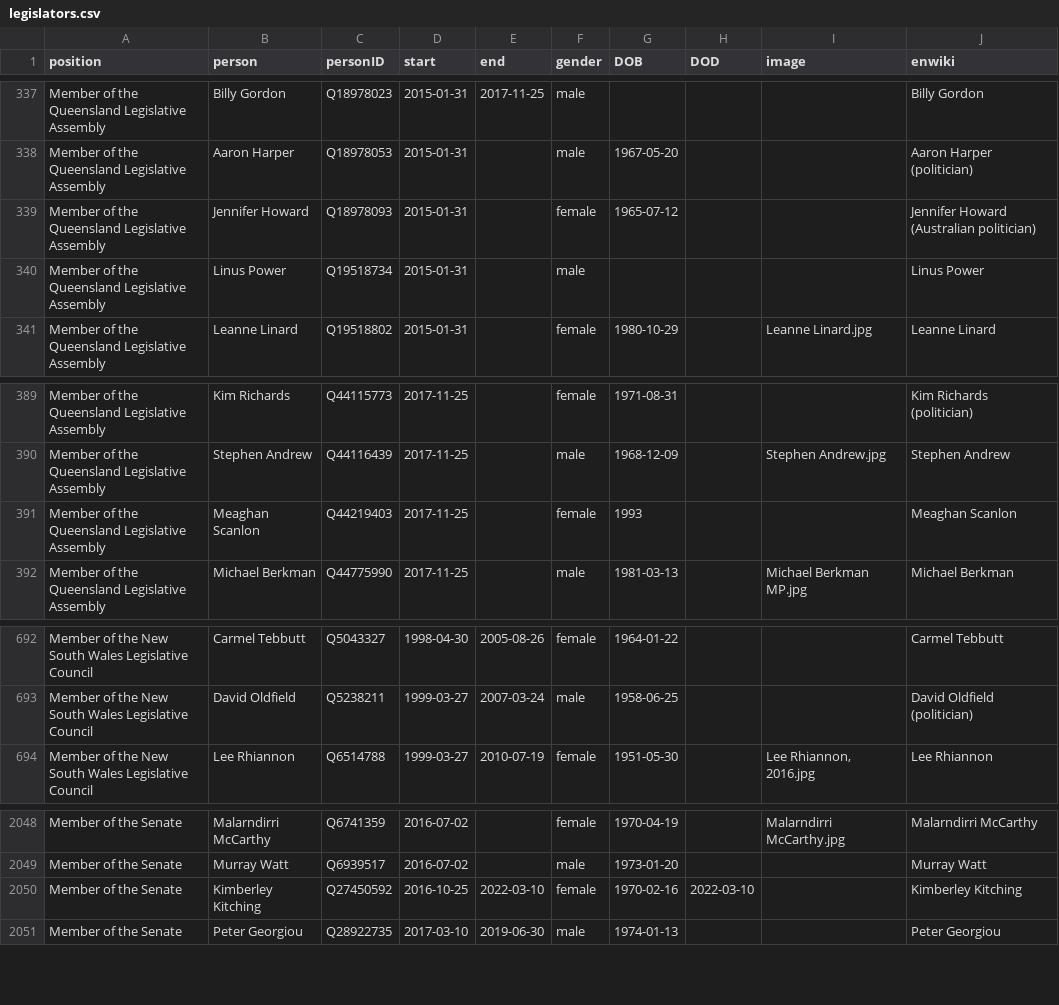
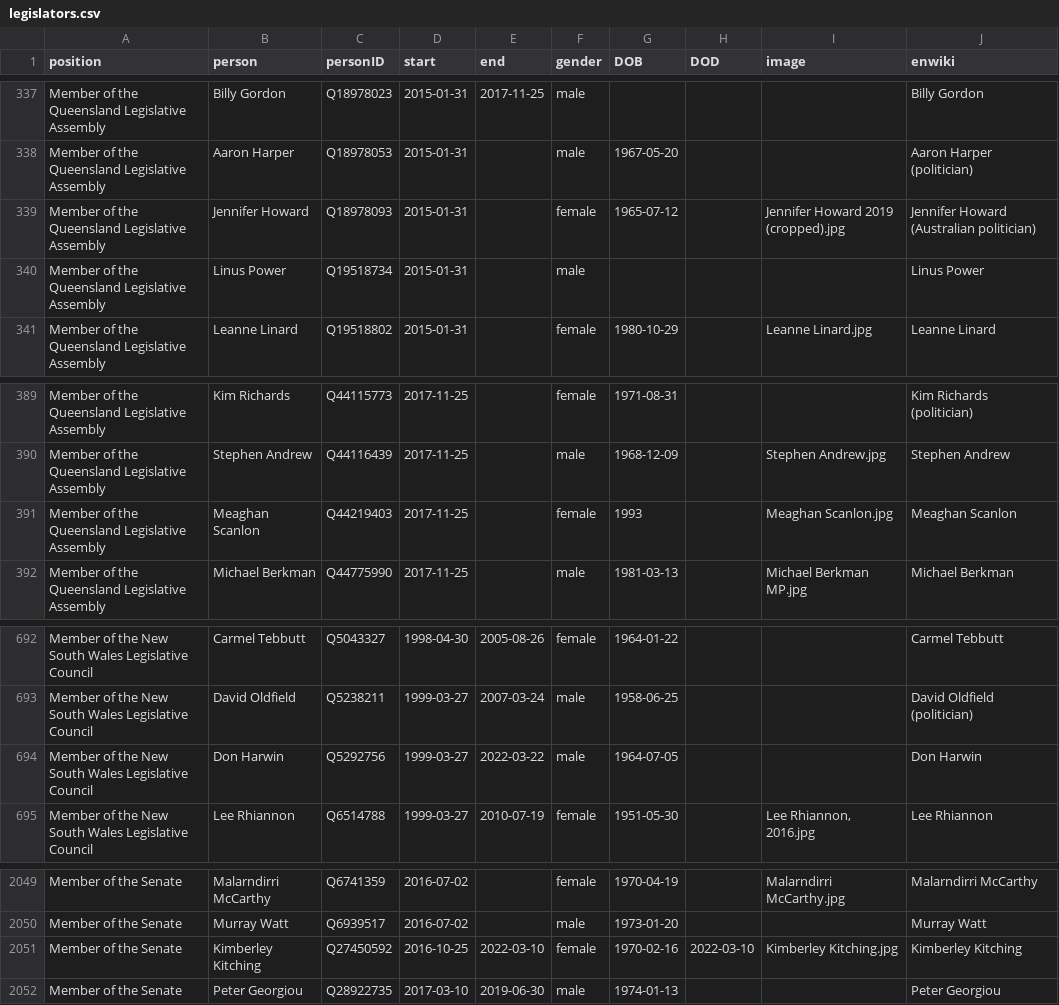
Before and after one commit to every-politician-scrapers/australia-cabinet, a CSV file: html/legislators.csv, drawn as a sheet; only a part is shown, gaps mark what is left out.

```diff
--- a/html/legislators.csv
+++ b/html/legislators.csv
@@ -338,3 +338,3 @@ Member of the Queensland Legislative Assembly,Billy Gordon,Q18978023,2015-01-31,
 Member of the Queensland Legislative Assembly,Aaron Harper,Q18978053,2015-01-31,,male,1967-05-20,,,Aaron Harper (politician)
-Member of the Queensland Legislative Assembly,Jennifer Howard,Q18978093,2015-01-31,,female,1965-07-12,,,Jennifer Howard (Australian politician)
+Member of the Queensland Legislative Assembly,Jennifer Howard,Q18978093,2015-01-31,,female,1965-07-12,,Jennifer Howard 2019 (cropped).jpg,Jennifer Howard (Australian politician)
 Member of the Queensland Legislative Assembly,Linus Power,Q19518734,2015-01-31,,male,,,,Linus Power
@@ -390,3 +390,3 @@ Member of the Queensland Legislative Assembly,Kim Richards,Q44115773,2017-11-25,
 Member of the Queensland Legislative Assembly,Stephen Andrew,Q44116439,2017-11-25,,male,1968-12-09,,Stephen Andrew.jpg,Stephen Andrew
-Member of the Queensland Legislative Assembly,Meaghan Scanlon,Q44219403,2017-11-25,,female,1993,,,Meaghan Scanlon
+Member of the Queensland Legislative Assembly,Meaghan Scanlon,Q44219403,2017-11-25,,female,1993,,Meaghan Scanlon.jpg,Meaghan Scanlon
 Member of the Queensland Legislative Assembly,Michael Berkman,Q44775990,2017-11-25,,male,1981-03-13,,Michael Berkman MP.jpg,Michael Berkman
@@ -693,2 +693,3 @@ Member of the New South Wales Legislative Council,Carmel Tebbutt,Q5043327,1998-0
 Member of the New South Wales Legislative Council,David Oldfield,Q5238211,1999-03-27,2007-03-24,male,1958-06-25,,,David Oldfield (politician)
+Member of the New South Wales Legislative Council,Don Harwin,Q5292756,1999-03-27,2022-03-22,male,1964-07-05,,,Don Harwin
 Member of the New South Wales Legislative Council,Lee Rhiannon,Q6514788,1999-03-27,2010-07-19,female,1951-05-30,,"Lee Rhiannon, 2016.jpg",Lee Rhiannon
@@ -2049,3 +2050,3 @@ Member of the Senate,Malarndirri McCarthy,Q6741359,2016-07-02,,female,1970-04-19
 Member of the Senate,Murray Watt,Q6939517,2016-07-02,,male,1973-01-20,,,Murray Watt
-Member of the Senate,Kimberley Kitching,Q27450592,2016-10-25,2022-03-10,female,1970-02-16,2022-03-10,,Kimberley Kitching
+Member of the Senate,Kimberley Kitching,Q27450592,2016-10-25,2022-03-10,female,1970-02-16,2022-03-10,Kimberley Kitching.jpg,Kimberley Kitching
 Member of the Senate,Peter Georgiou,Q28922735,2017-03-10,2019-06-30,male,1974-01-13,,,Peter Georgiou
```
Also changed, not shown: html/family.csv, html/holders21.csv.
